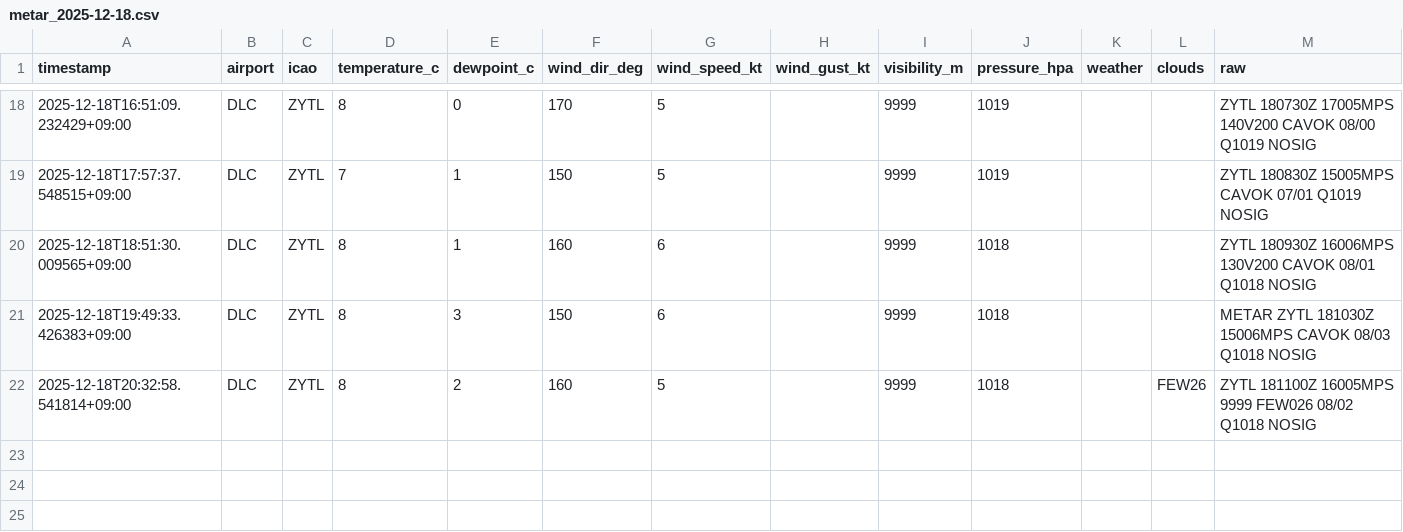
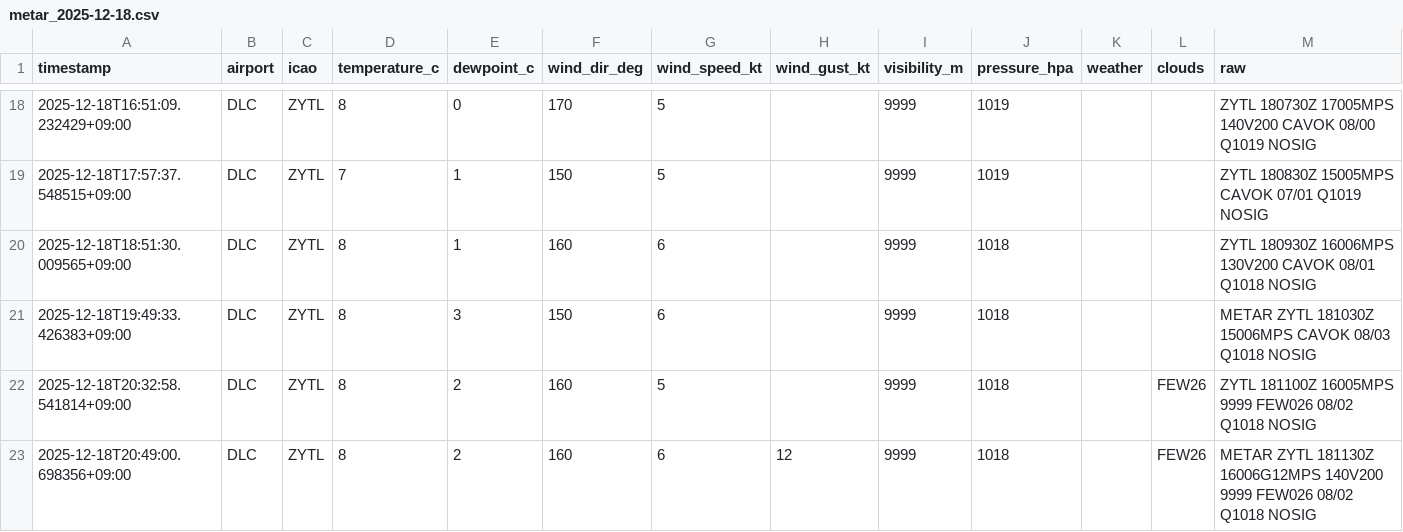
Before and after one commit to sun-1090/MATER-and-TAF, a CSV file: data/DLC/metar_2025-12-18.csv, drawn as a sheet; only a part is shown, gaps mark what is left out.

```diff
--- a/data/DLC/metar_2025-12-18.csv
+++ b/data/DLC/metar_2025-12-18.csv
@@ -22 +22,2 @@ timestamp,airport,icao,temperature_c,dewpoint_c,wind_dir_deg,wind_speed_kt,wind_
 2025-12-18T20:32:58.541814+09:00,DLC,ZYTL,8,2,160,5,,9999,1018,,FEW26,ZYTL 181100Z 16005MPS 9999 FEW026 08/02 Q1018 NOSIG
+2025-12-18T20:49:00.698356+09:00,DLC,ZYTL,8,2,160,6,12,9999,1018,,FEW26,METAR ZYTL 181130Z 16006G12MPS 140V200 9999 FEW026 08/02 Q1018 NOSIG
```
Also changed, not shown: data/HND/metar_2025-12-18.csv, data/NRT/metar_2025-12-18.csv.
